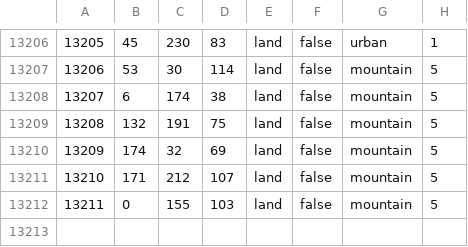
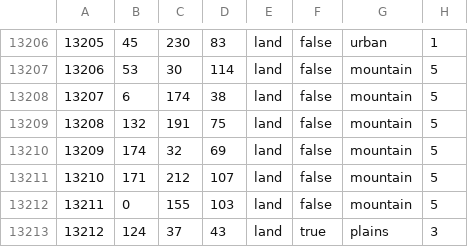
Before and after one commit to Roniius/hoimi, a CSV file: map/definition.csv, drawn as a sheet; only a part is shown, gaps mark what is left out; the diff names each change by its address in the sheet, - before the commit and + after, or states it on an @@ line.

```diff
--- a/map/definition.csv
+++ b/map/definition.csv
+row 13213: 13212 | 124 | 37 | 43 | land | true | plains | 3
```
Also changed, not shown: 34 other files.
